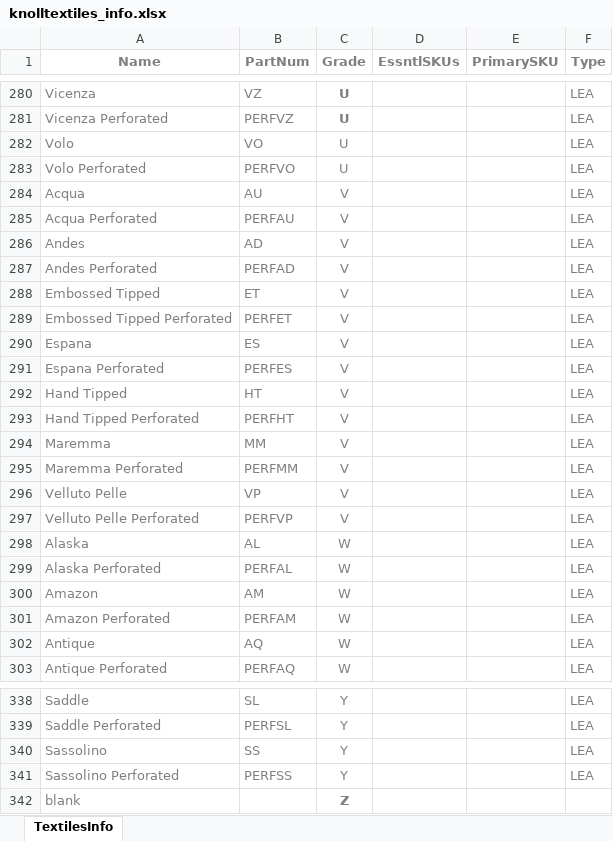
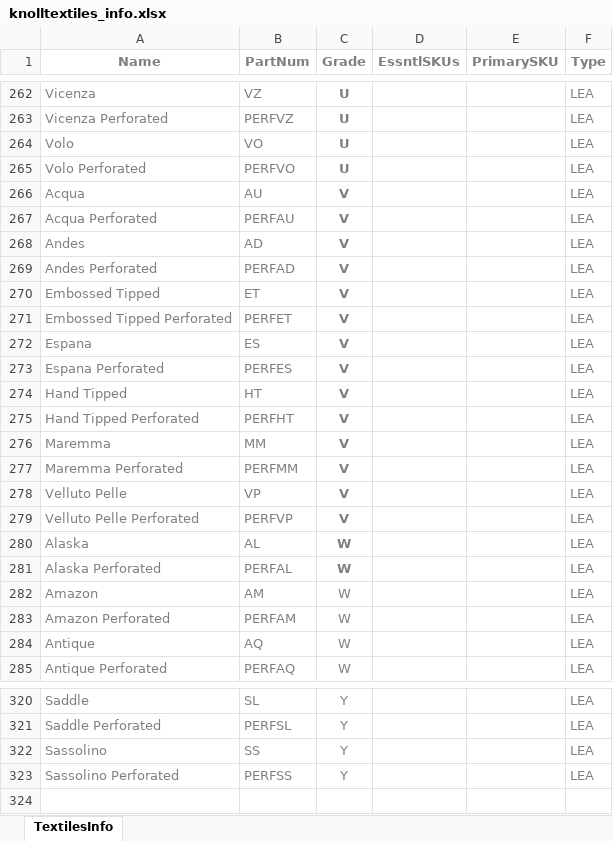
Before and after one commit to robcorp/knoll-elf, an Excel workbook: resources/knolltextiles_info.xlsx, sheet TextilesInfo, drawn as a sheet; only a part is shown, gaps mark what is left out; values as stored, in another font and other column widths than the file's, no borders; conditional formats and table styles not drawn; removed rows and columns are numbered as before the commit, all else as after; the diff covers the shown part only; the diff names each change by its address in the sheet, - before the commit and + after, or states it on an @@ line.

```diff
--- a/resources/knolltextiles_info.xlsx (sheet TextilesInfo)
+++ b/resources/knolltextiles_info.xlsx (sheet TextilesInfo)
-C264:C281 bold: off
+C264:C281 bold: on
-row 342: blank |  | Z
```
Also changed, not shown: 3 added rows, 21 removed rows, 163 moved rows and 4 edited cells elsewhere in this sheet, resources/knolltextiles_approvals.xlsx, 2 other files.
